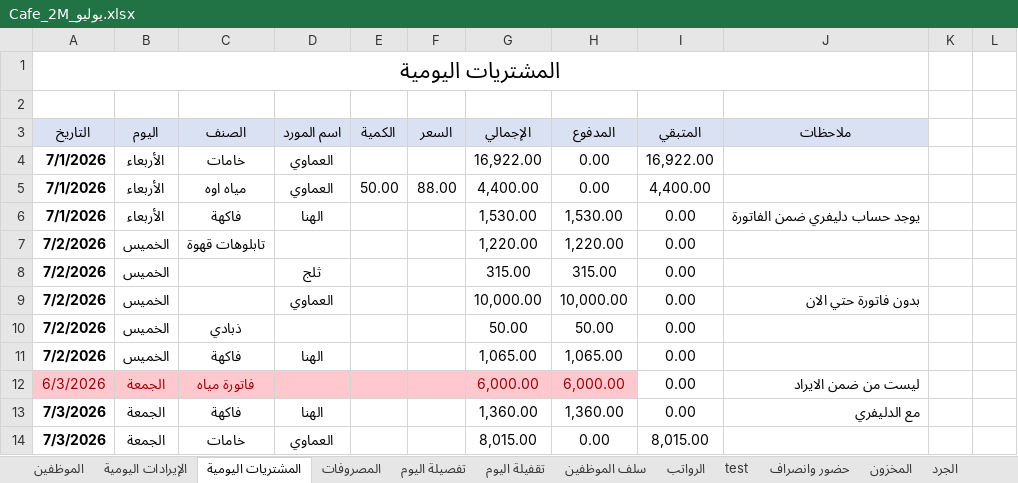
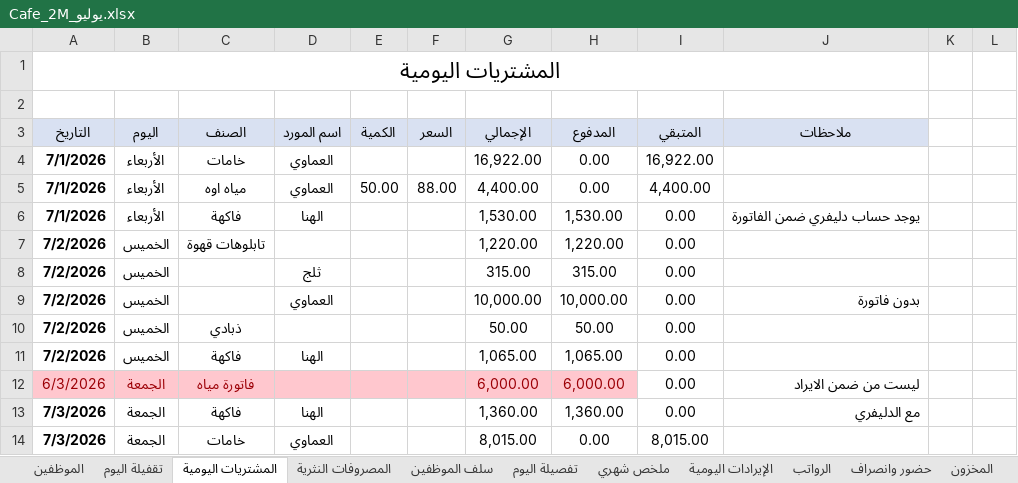
Before and after one commit to Eid1-ops/sheet-excel-cafe-2M, an Excel workbook: Cafe_2M_يوليو.xlsx, sheet المشتريات اليومية, drawn as a sheet; only a part is shown; values as stored, in another font and other column widths than the file's, no borders; the diff names each change by its address in the sheet, - before the commit and + after, or states it on an @@ line.

```diff
--- a/Cafe_2M_يوليو.xlsx (sheet المشتريات اليومية)
+++ b/Cafe_2M_يوليو.xlsx (sheet المشتريات اليومية)
-sheet tab: المصروفات
+sheet tab: المصروفات النثرية
@@ sheet tab order changed: الموظفين | تقفيلة اليوم | المشتريات اليومية | المصروفات النثرية | سلف الموظفين | تفصيلة اليوم | ملخص شهري | الإيرادات اليومية | الرواتب | حضور وانصراف | المخزون @@
-J9 (ملاحظات): بدون فاتورة حتي الان
+J9 (ملاحظات): بدون فاتورة
```
Also changed, not shown: sheet تقفيلة اليوم, sheet سلف الموظفين, sheet test, sheet فواتير, sheet ملخص شهري, sheet تفصيلة اليوم, Cafe 2M.xlsx.
